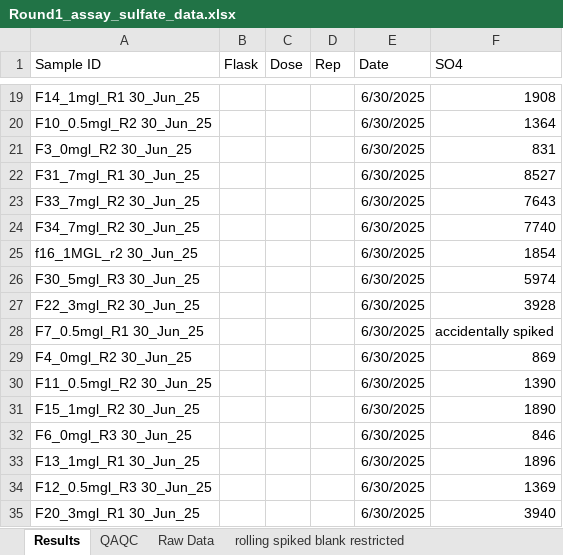
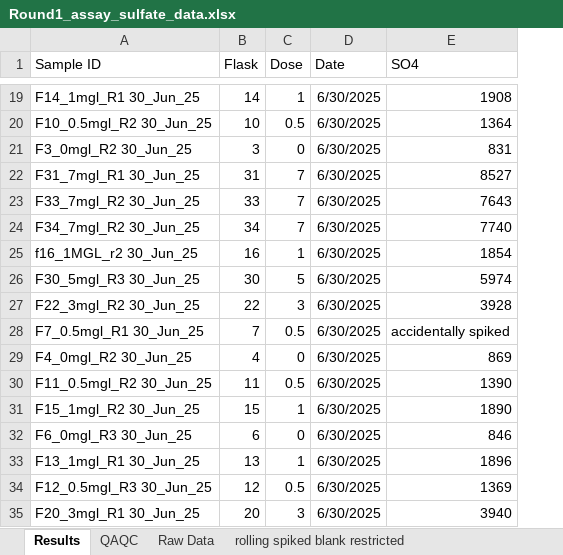
Before and after one commit to MariaPopescu123/Reservoirs_sulfate, an Excel workbook: Assay Experiment/Round1_assay_sulfate_data.xlsx, sheet Results, drawn as a sheet; only a part is shown, gaps mark what is left out; values as stored, in another font and other column widths than the file's, no borders; the diff covers the shown part only; the diff names each change by its address in the sheet, - before the commit and + after, or states it on an @@ line.

```diff
--- a/Assay Experiment/Round1_assay_sulfate_data.xlsx (sheet Results)
+++ b/Assay Experiment/Round1_assay_sulfate_data.xlsx (sheet Results)
-column D (Rep), empty
-B19 (Flask): (empty)
+B19 (Flask): 14
-C19 (Dose): (empty)
+C19 (Dose): 1
-B20 (Flask): (empty)
+B20 (Flask): 10
-C20 (Dose): (empty)
+C20 (Dose): 0.5
-B21 (Flask): (empty)
+B21 (Flask): 3
-C21 (Dose): (empty)
+C21 (Dose): 0
-B22 (Flask): (empty)
+B22 (Flask): 31
-C22:C24 (Dose): (empty)
+C22:C24 (Dose): 7
-B23 (Flask): (empty)
+B23 (Flask): 33
-B24 (Flask): (empty)
+B24 (Flask): 34
-B25 (Flask): (empty)
+B25 (Flask): 16
-C25 (Dose): (empty)
+C25 (Dose): 1
-B26 (Flask): (empty)
+B26 (Flask): 30
-C26 (Dose): (empty)
+C26 (Dose): 5
-B27 (Flask): (empty)
+B27 (Flask): 22
-C27 (Dose): (empty)
+C27 (Dose): 3
-B28 (Flask): (empty)
+B28 (Flask): 7
-C28 (Dose): (empty)
+C28 (Dose): 0.5
-B29 (Flask): (empty)
+B29 (Flask): 4
-C29 (Dose): (empty)
+C29 (Dose): 0
-B30 (Flask): (empty)
+B30 (Flask): 11
-C30 (Dose): (empty)
+C30 (Dose): 0.5
-B31 (Flask): (empty)
+B31 (Flask): 15
-C31 (Dose): (empty)
+C31 (Dose): 1
-B32 (Flask): (empty)
+B32 (Flask): 6
-C32 (Dose): (empty)
+C32 (Dose): 0
-B33 (Flask): (empty)
+B33 (Flask): 13
-C33 (Dose): (empty)
+C33 (Dose): 1
-B34 (Flask): (empty)
+B34 (Flask): 12
-C34 (Dose): (empty)
+C34 (Dose): 0.5
-B35 (Flask): (empty)
+B35 (Flask): 20
-C35 (Dose): (empty)
+C35 (Dose): 3
```
Also changed, not shown: 35 edited cells elsewhere in this sheet, 7 other files.
